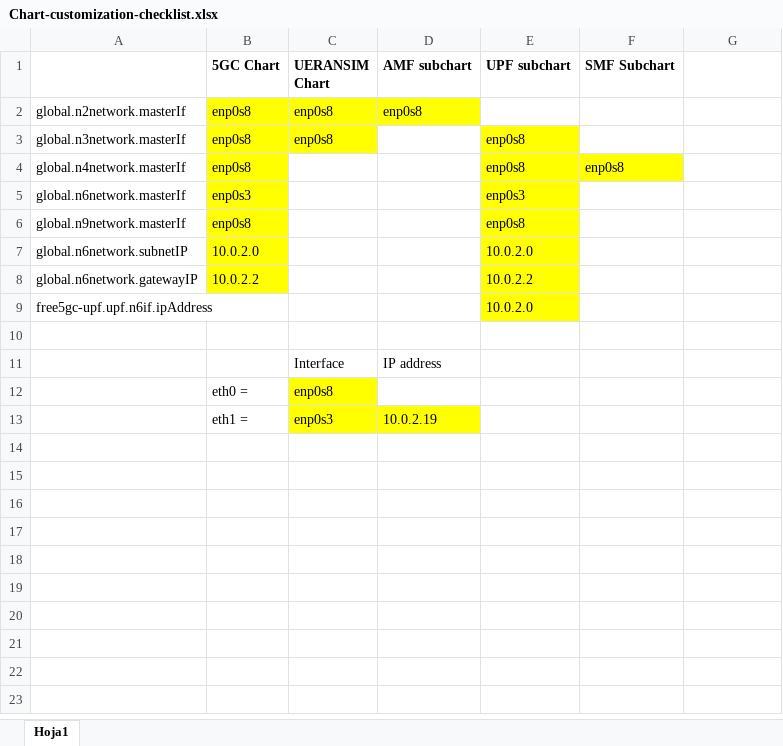
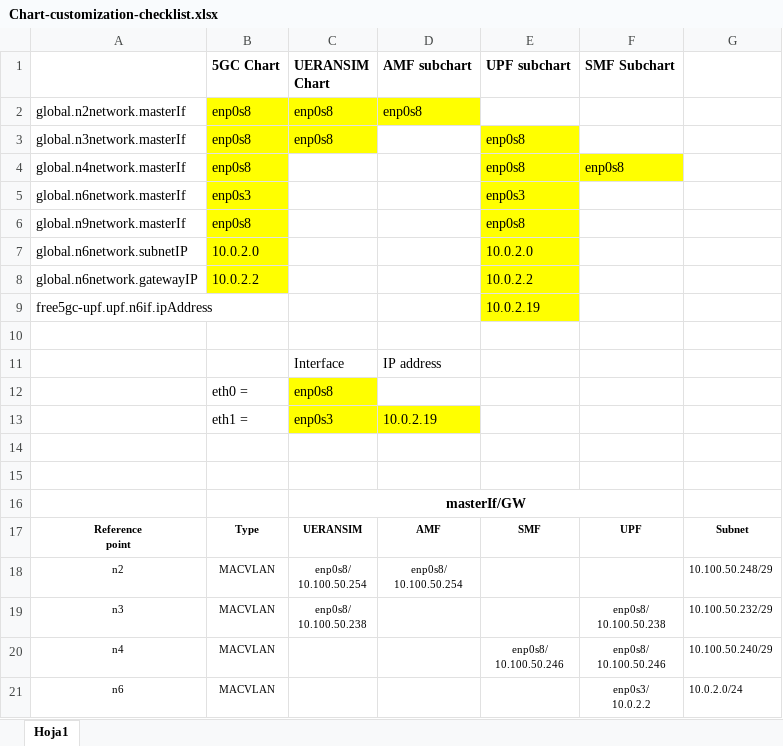
Before and after one commit to danilogranadosg/towards5gs-helm, an Excel workbook: Chart-customization-checklist.xlsx, sheet Hoja1, drawn as a sheet; values as stored, in another font and other column widths than the file's, no borders; ↵ is a line break in a cell; the diff names each change by its address in the sheet, - before the commit and + after, or states it on an @@ line.

```diff
--- a/Chart-customization-checklist.xlsx (sheet Hoja1)
+++ b/Chart-customization-checklist.xlsx (sheet Hoja1)
-E9 (UPF subchart): 10.0.2.0
+E9 (UPF subchart): 10.0.2.19
+row 14: (empty)
+row 15: (empty)
+row 16:  |  | masterIf/GW
+row 17: Reference ↵ point | Type | UERANSIM | AMF | SMF | UPF | Subnet
+row 18: n2 | MACVLAN | enp0s8/ ↵ 10.100.50.254 | enp0s8/ ↵ 10.100.50.254 |  |  | 10.100.50.248/29
+row 19: n3 | MACVLAN | enp0s8/ ↵ 10.100.50.238 |  |  | enp0s8/ ↵ 10.100.50.238 | 10.100.50.232/29
+row 20: n4 | MACVLAN |  |  | enp0s8/ ↵ 10.100.50.246 | enp0s8/ ↵ 10.100.50.246 | 10.100.50.240/29
+row 21: n6 | MACVLAN |  |  |  | enp0s3/ ↵ 10.0.2.2 | 10.0.2.0/24
```
Also changed, not shown: 10 other files.
